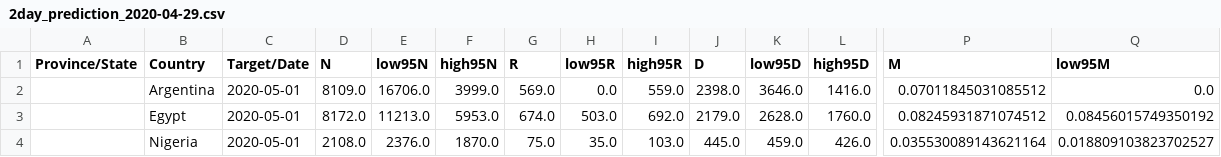
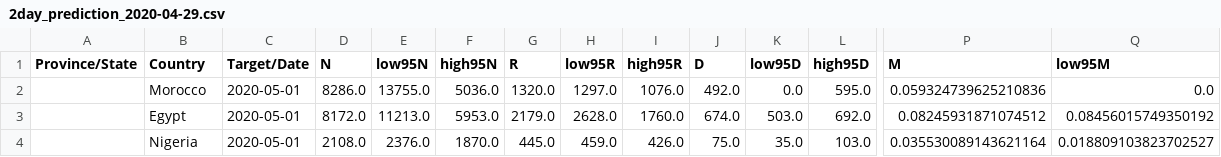
Before and after one commit to HaojunCai/Covid19-Datathon, a CSV file: SIR_model/2day_prediction_2020-04-29.csv, drawn as a sheet; only a part is shown, gaps mark what is left out; removed rows and columns are numbered as before the commit, all else as after; rows hold the shown columns only; the diff names each change by its address in the sheet, - before the commit and + after, or states it on an @@ line.

```diff
--- a/SIR_model/2day_prediction_2020-04-29.csv
+++ b/SIR_model/2day_prediction_2020-04-29.csv
-row 2:  | Argentina | 2020-05-01 | 8109.0 | 16706.0 | 3999.0 | 569.0 | 0.0 | 559.0 | 2398.0 | 3646.0 | 1416.0 | 0.07011845031085512 | 0.0
+row 2:  | Morocco | 2020-05-01 | 8286.0 | 13755.0 | 5036.0 | 1320.0 | 1297.0 | 1076.0 | 492.0 | 0.0 | 595.0 | 0.059324739625210836 | 0.0
-G3 (R): 674.0
+G3 (R): 2179.0
-H3 (low95R): 503.0
+H3 (low95R): 2628.0
-I3 (high95R): 692.0
+I3 (high95R): 1760.0
-J3 (D): 2179.0
+J3 (D): 674.0
-K3 (low95D): 2628.0
+K3 (low95D): 503.0
-L3 (high95D): 1760.0
+L3 (high95D): 692.0
-G4 (R): 75.0
+G4 (R): 445.0
-H4 (low95R): 35.0
+H4 (low95R): 459.0
-I4 (high95R): 103.0
+I4 (high95R): 426.0
-J4 (D): 445.0
+J4 (D): 75.0
-K4 (low95D): 459.0
+K4 (low95D): 35.0
-L4 (high95D): 426.0
+L4 (high95D): 103.0
```
Also changed, not shown: 1 other file.
